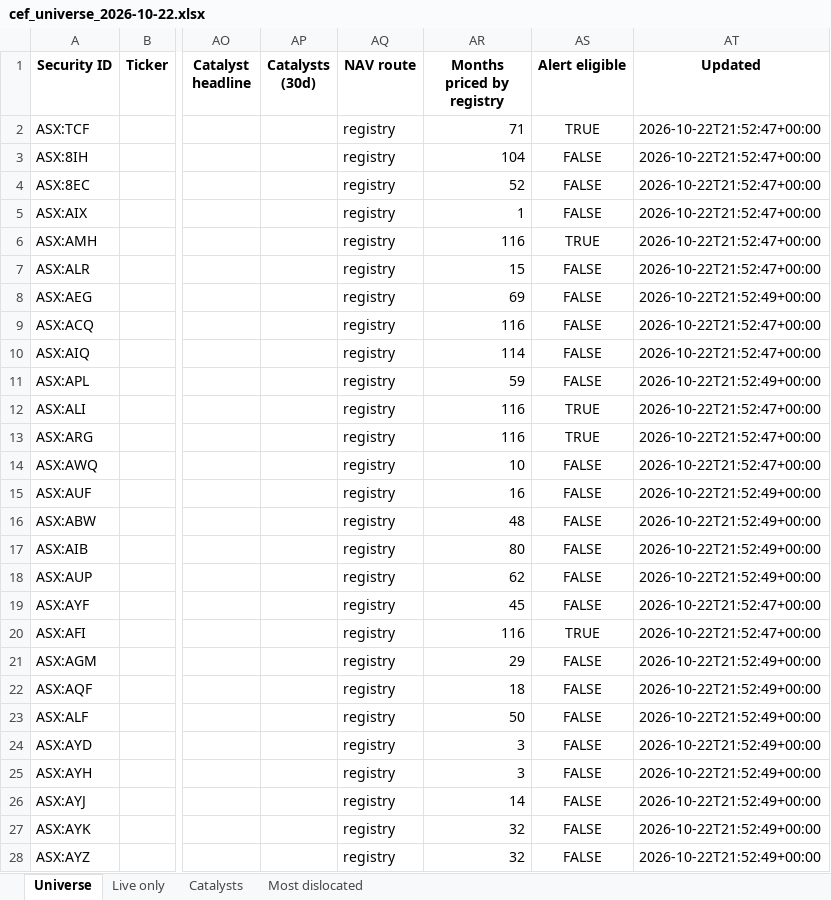
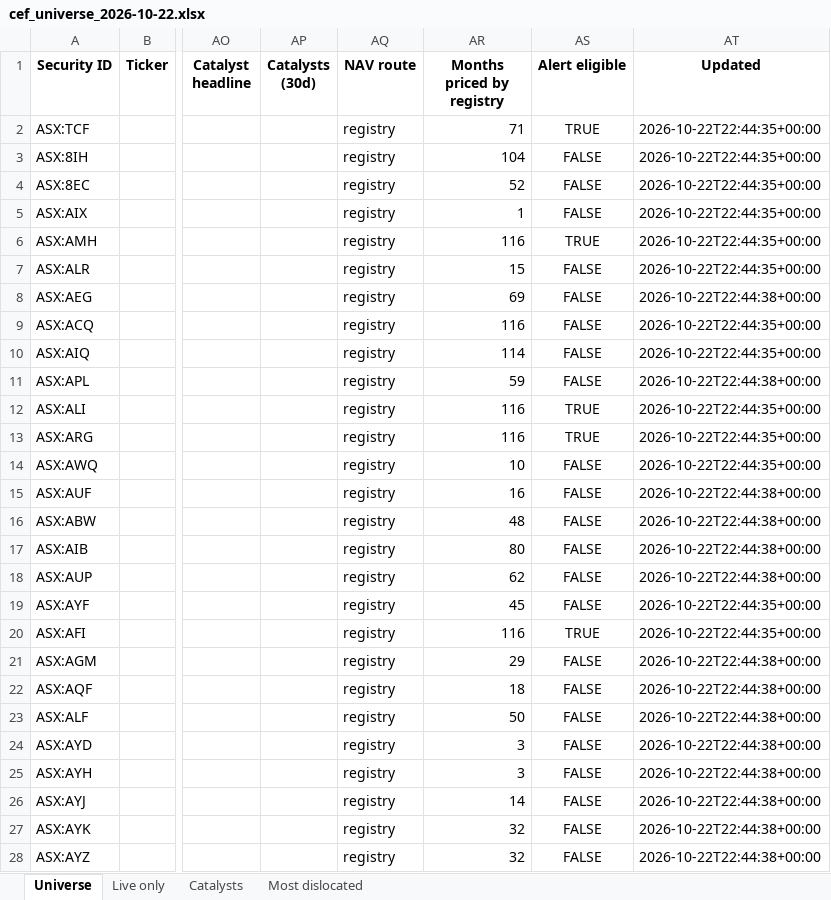
Before and after one commit to hdcapital/cef-research, an Excel workbook: outputs/live/cef_universe_2026-10-22.xlsx, sheet Universe, drawn as a sheet; only a part is shown, gaps mark what is left out; values as stored, in another font and other column widths than the file's, no borders; the diff covers the shown part only; the diff names each change by its address in the sheet, - before the commit and + after, or states it on an @@ line.

```diff
--- a/outputs/live/cef_universe_2026-10-22.xlsx (sheet Universe)
+++ b/outputs/live/cef_universe_2026-10-22.xlsx (sheet Universe)
-AT2:AT7 (Updated): 2026-10-22T21:52:47+00:00
+AT2:AT7 (Updated): 2026-10-22T22:44:35+00:00
-AT8 (Updated): 2026-10-22T21:52:49+00:00
+AT8 (Updated): 2026-10-22T22:44:38+00:00
-AT9:AT10 (Updated): 2026-10-22T21:52:47+00:00
+AT9:AT10 (Updated): 2026-10-22T22:44:35+00:00
-AT11 (Updated): 2026-10-22T21:52:49+00:00
+AT11 (Updated): 2026-10-22T22:44:38+00:00
-AT12:AT14 (Updated): 2026-10-22T21:52:47+00:00
+AT12:AT14 (Updated): 2026-10-22T22:44:35+00:00
-AT15:AT18 (Updated): 2026-10-22T21:52:49+00:00
+AT15:AT18 (Updated): 2026-10-22T22:44:38+00:00
-AT19:AT20 (Updated): 2026-10-22T21:52:47+00:00
+AT19:AT20 (Updated): 2026-10-22T22:44:35+00:00
-AT21:AT28 (Updated): 2026-10-22T21:52:49+00:00
+AT21:AT28 (Updated): 2026-10-22T22:44:38+00:00
```
Also changed, not shown: 1577 edited cells elsewhere in this sheet, sheet Live only, sheet Most dislocated, 13 other files.
